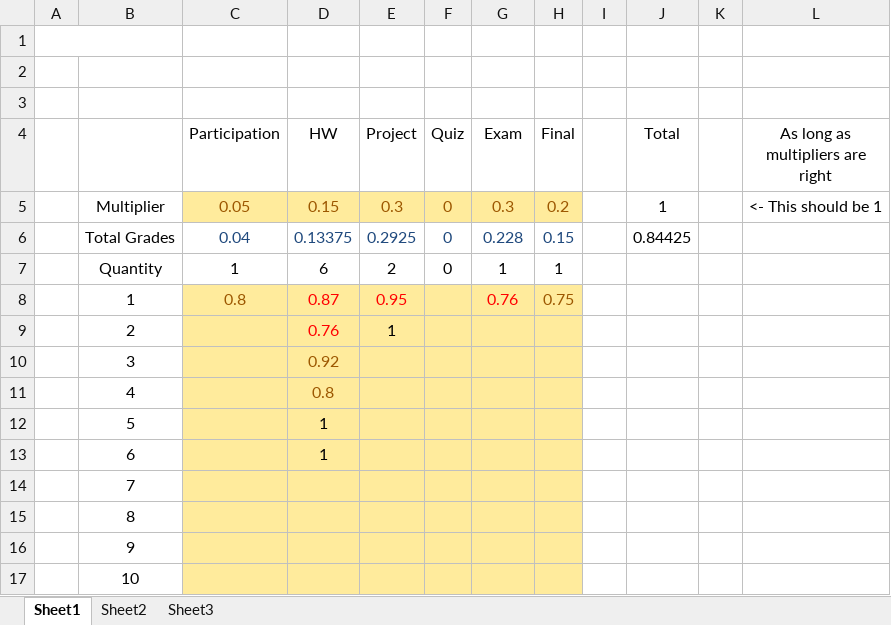
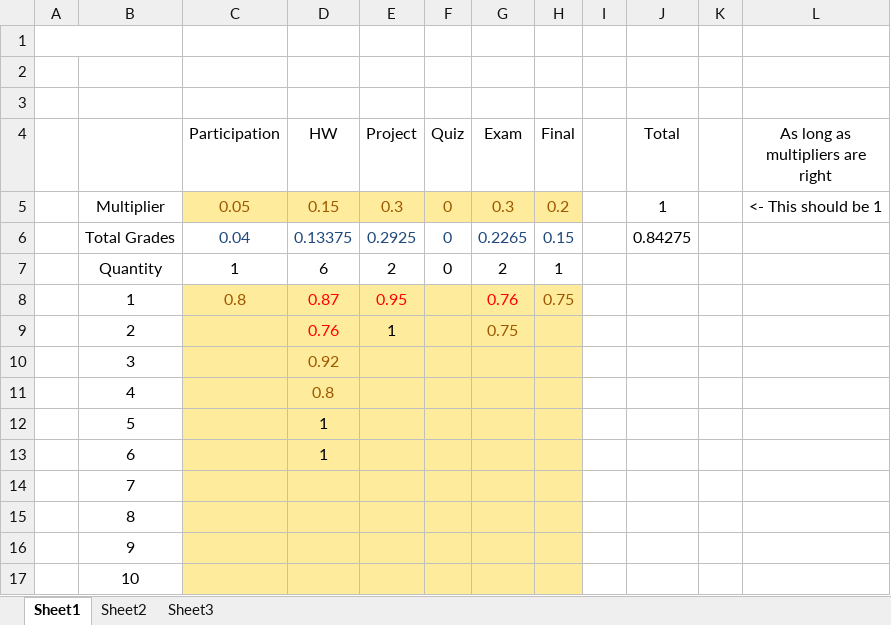
Before and after one commit to AlexLundinEducational/UTDSummer2018, an Excel workbook: CS-4375.0U2-Machine-Learning/Grades/Grades.xlsx, sheet Sheet1, drawn as a sheet; values as stored, in another font and other column widths than the file's, no borders; the diff names each change by its address in the sheet, - before the commit and + after, or states it on an @@ line.

```diff
--- a/CS-4375.0U2-Machine-Learning/Grades/Grades.xlsx (sheet Sheet1)
+++ b/CS-4375.0U2-Machine-Learning/Grades/Grades.xlsx (sheet Sheet1)
-G6 (Exam): 0.228
+G6 (Exam): 0.2265
-J6 (Total): 0.84425
+J6 (Total): 0.84275
-G7 (Exam): 1
+G7 (Exam): 2
-G9 (Exam): (empty)
+G9 (Exam): 0.75
```
Also changed, not shown: 3 other files.
